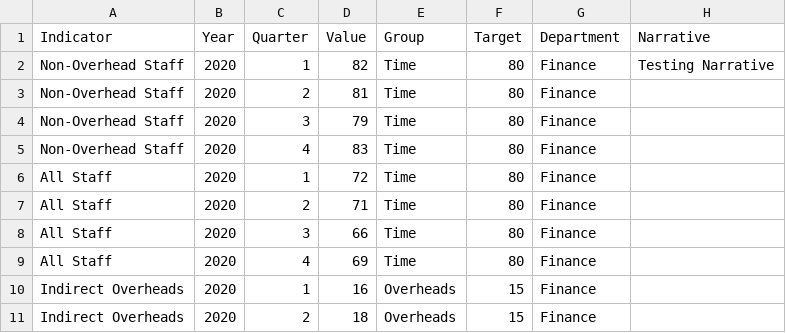
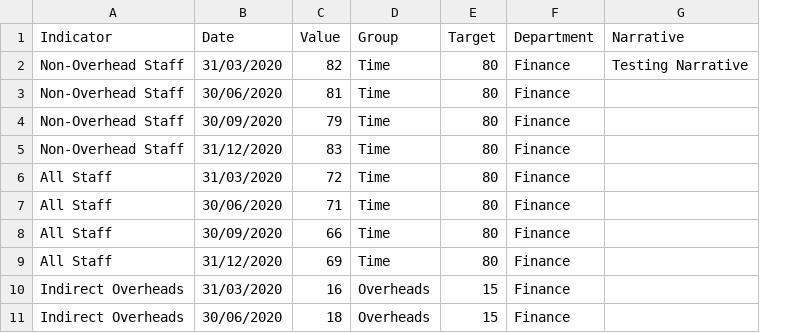
Before and after one commit to devinit/DIwebsite-redesign, a CSV file: data/organisation_dashboard.csv, drawn as a sheet; only a part is shown; removed rows and columns are numbered as before the commit, all else as after; the diff names each change by its address in the sheet, - before the commit and + after, or states it on an @@ line.

Commit message:
Revert "Update organisation_dashboard.csv"
This reverts commit d87735671566e5df9f5fb73a517127e447730a6c.

```diff
--- a/data/organisation_dashboard.csv
+++ b/data/organisation_dashboard.csv
-column B (Year), rows 2-11: all 2020
-column C (Quarter), rows 2-11: 1 | 2 | 3 | 4 | 1 | 2 | 3 | 4 | 1 | 2
+column B (Date), rows 2-11: 31/03/2020 | 30/06/2020 | 30/09/2020 | 31/12/2020 | 31/03/2020 | 30/06/2020 | 30/09/2020 | 31/12/2020 | 31/03/2020 | 30/06/2020
```
